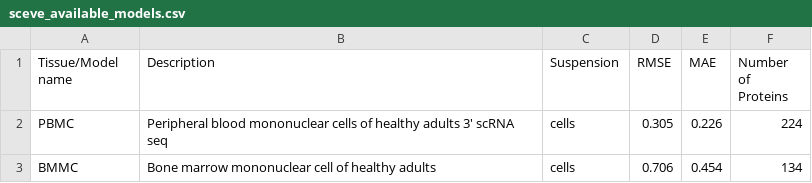
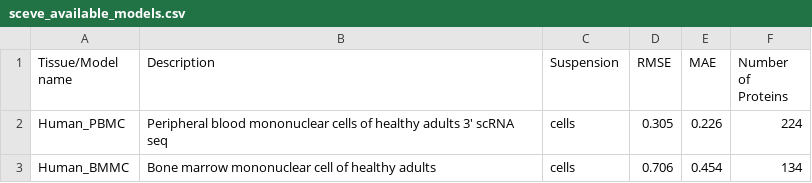
Before and after one commit to Chechekhins/scParadise, a CSV file: sceve_available_models.csv, drawn as a sheet.

Commit message:
Update sceve_available_models.csv

```diff
--- a/sceve_available_models.csv
+++ b/sceve_available_models.csv
@@ -1,3 +1,3 @@
 Tissue/Model name,Description,Suspension,RMSE,MAE,Number of Proteins
-PBMC,Peripheral blood mononuclear cells of healthy adults 3' scRNA seq,cells,0.305,0.226,224
-BMMC,Bone marrow mononuclear cell of healthy adults,cells,0.706,0.454,134
+Human_PBMC,Peripheral blood mononuclear cells of healthy adults 3' scRNA seq,cells,0.305,0.226,224
+Human_BMMC,Bone marrow mononuclear cell of healthy adults,cells,0.706,0.454,134
```
